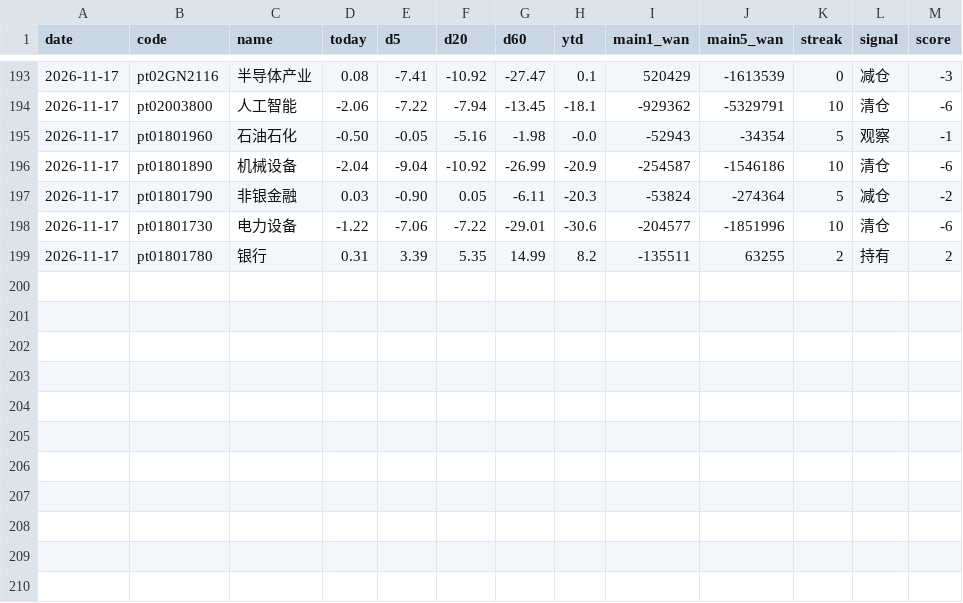
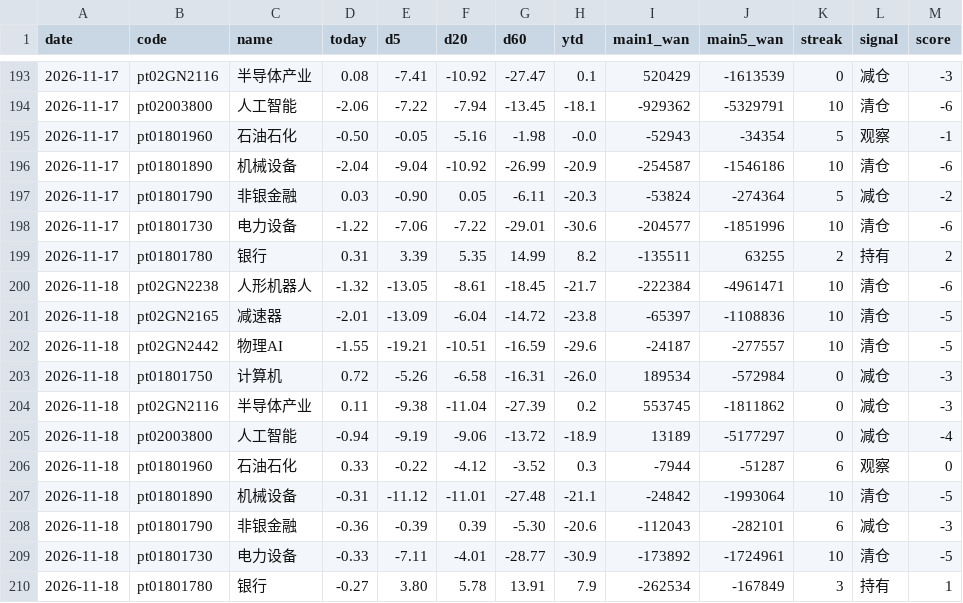
Before and after one commit to lycoris183/a-share-radar, a CSV file: data/daily_log.csv, drawn as a sheet; only a part is shown, gaps mark what is left out; the diff names each change by its address in the sheet, - before the commit and + after, or states it on an @@ line.

```diff
--- a/data/daily_log.csv
+++ b/data/daily_log.csv
+row 200: 2026-11-18 | pt02GN2238 | 人形机器人 | -1.32 | -13.05 | -8.61 | -18.45 | -21.7 | -222384 | -4961471 | 10 | 清仓 | -6
+row 201: 2026-11-18 | pt02GN2165 | 减速器 | -2.01 | -13.09 | -6.04 | -14.72 | -23.8 | -65397 | -1108836 | 10 | 清仓 | -5
+row 202: 2026-11-18 | pt02GN2442 | 物理AI | -1.55 | -19.21 | -10.51 | -16.59 | -29.6 | -24187 | -277557 | 10 | 清仓 | -5
+row 203: 2026-11-18 | pt01801750 | 计算机 | 0.72 | -5.26 | -6.58 | -16.31 | -26.0 | 189534 | -572984 | 0 | 减仓 | -3
+row 204: 2026-11-18 | pt02GN2116 | 半导体产业 | 0.11 | -9.38 | -11.04 | -27.39 | 0.2 | 553745 | -1811862 | 0 | 减仓 | -3
+row 205: 2026-11-18 | pt02003800 | 人工智能 | -0.94 | -9.19 | -9.06 | -13.72 | -18.9 | 13189 | -5177297 | 0 | 减仓 | -4
+row 206: 2026-11-18 | pt01801960 | 石油石化 | 0.33 | -0.22 | -4.12 | -3.52 | 0.3 | -7944 | -51287 | 6 | 观察 | 0
+row 207: 2026-11-18 | pt01801890 | 机械设备 | -0.31 | -11.12 | -11.01 | -27.48 | -21.1 | -24842 | -1993064 | 10 | 清仓 | -5
+row 208: 2026-11-18 | pt01801790 | 非银金融 | -0.36 | -0.39 | 0.39 | -5.30 | -20.6 | -112043 | -282101 | 6 | 减仓 | -3
+row 209: 2026-11-18 | pt01801730 | 电力设备 | -0.33 | -7.11 | -4.01 | -28.77 | -30.9 | -173892 | -1724961 | 10 | 清仓 | -5
+row 210: 2026-11-18 | pt01801780 | 银行 | -0.27 | 3.80 | 5.78 | 13.91 | 7.9 | -262534 | -167849 | 3 | 持有 | 1
```
Also changed, not shown: 17 other files.
